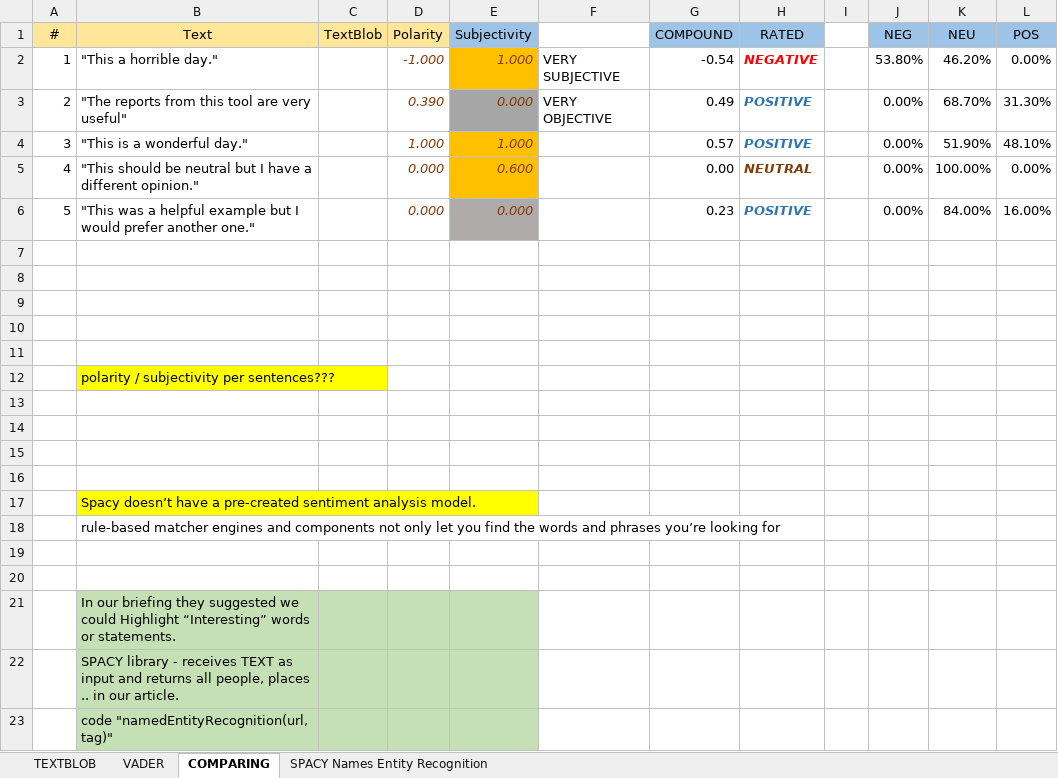
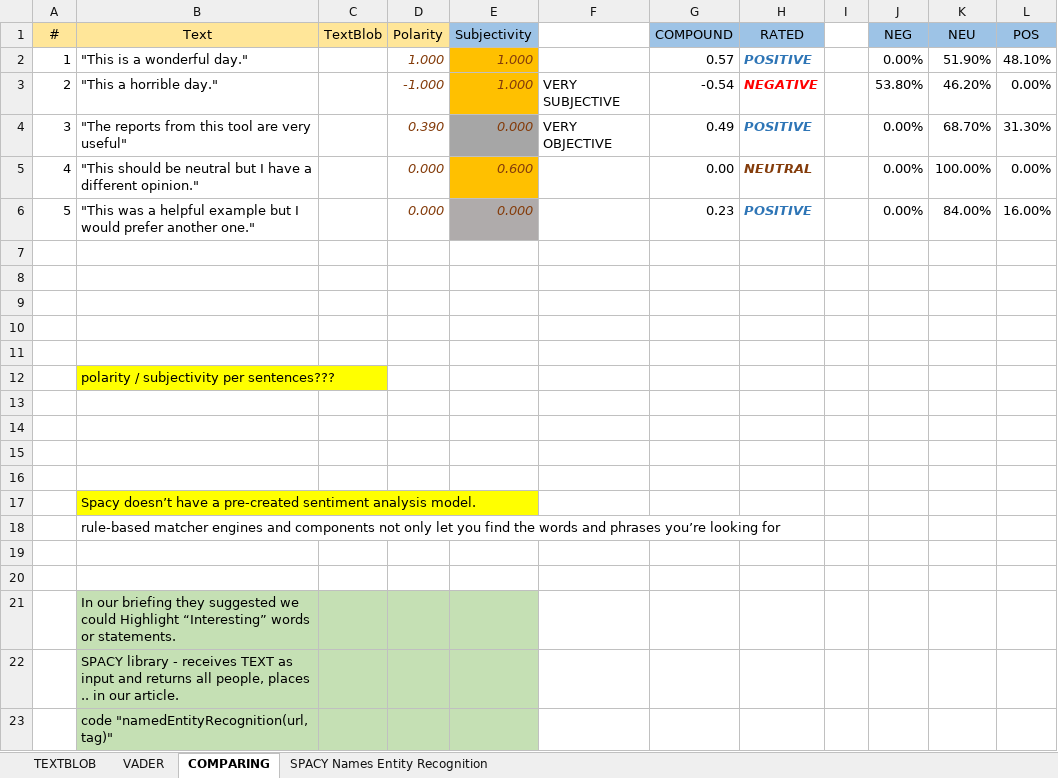
Before and after one commit to TheSentimentalists/SentimentalistsApp-Backend, an Excel workbook: Docs/Bias_Score_Analysis/Bias Score.xlsx, sheet COMPARING, drawn as a sheet; values as stored, in another font and other column widths than the file's, no borders; removed rows and columns are numbered as before the commit, all else as after; the diff names each change by its address in the sheet, - before the commit and + after, or states it on an @@ line.

```diff
--- a/Docs/Bias_Score_Analysis/Bias Score.xlsx (sheet COMPARING)
+++ b/Docs/Bias_Score_Analysis/Bias Score.xlsx (sheet COMPARING)
+row 2: 1 | "This is a wonderful day." |  | 1.000 | 1.000 |  | 0.57 | POSITIVE |  | 0.00% | 51.90% | 48.10%
-A3 (#): 1
+A3 (#): 2
-A4 (#): 2
+A4 (#): 3
-row 4: 3 | "This is a wonderful day." |  | 1.000 | 1.000 |  | 0.57 | POSITIVE |  | 0.00% | 51.90% | 48.10%
```
Also changed, not shown: 3 other files.
